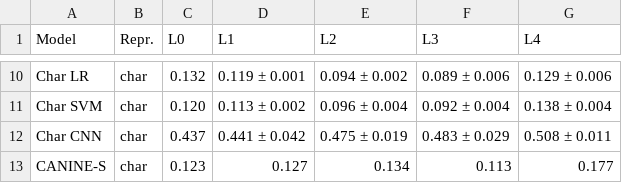
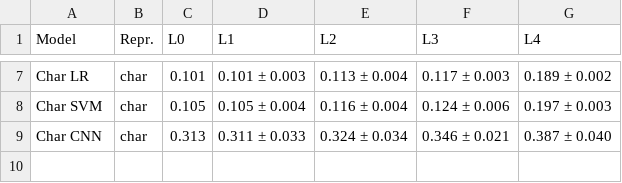
Before and after one commit to shreyans-chowdry/cn, a CSV file: results/tables/table3_fnr_vs_level_targeted.csv, drawn as a sheet; only a part is shown, gaps mark what is left out; removed rows and columns are numbered as before the commit, all else as after; the diff covers the shown part only; the diff names each change by its address in the sheet, - before the commit and + after, or states it on an @@ line.

```diff
--- a/results/tables/table3_fnr_vs_level_targeted.csv
+++ b/results/tables/table3_fnr_vs_level_targeted.csv
-C7 (L0): 0.132
+C7 (L0): 0.101
-D7 (L1): 0.119 ± 0.001
+D7 (L1): 0.101 ± 0.003
-E7 (L2): 0.094 ± 0.002
+E7 (L2): 0.113 ± 0.004
-F7 (L3): 0.089 ± 0.006
+F7 (L3): 0.117 ± 0.003
-G7 (L4): 0.129 ± 0.006
+G7 (L4): 0.189 ± 0.002
-C8 (L0): 0.120
+C8 (L0): 0.105
-D8 (L1): 0.113 ± 0.002
+D8 (L1): 0.105 ± 0.004
-E8 (L2): 0.096 ± 0.004
+E8 (L2): 0.116 ± 0.004
-F8 (L3): 0.092 ± 0.004
+F8 (L3): 0.124 ± 0.006
-G8 (L4): 0.138 ± 0.004
+G8 (L4): 0.197 ± 0.003
-C9 (L0): 0.437
+C9 (L0): 0.313
-D9 (L1): 0.441 ± 0.042
+D9 (L1): 0.311 ± 0.033
-E9 (L2): 0.475 ± 0.019
+E9 (L2): 0.324 ± 0.034
-F9 (L3): 0.483 ± 0.029
+F9 (L3): 0.346 ± 0.021
-G9 (L4): 0.508 ± 0.011
+G9 (L4): 0.387 ± 0.040
-row 13: CANINE-S | char | 0.123 | 0.127 | 0.134 | 0.113 | 0.177
```
Also changed, not shown: 3 removed rows and 25 edited cells elsewhere in this file, results/tables/table12_production.csv, results/tables/table1_clean.csv, 41 other files.
